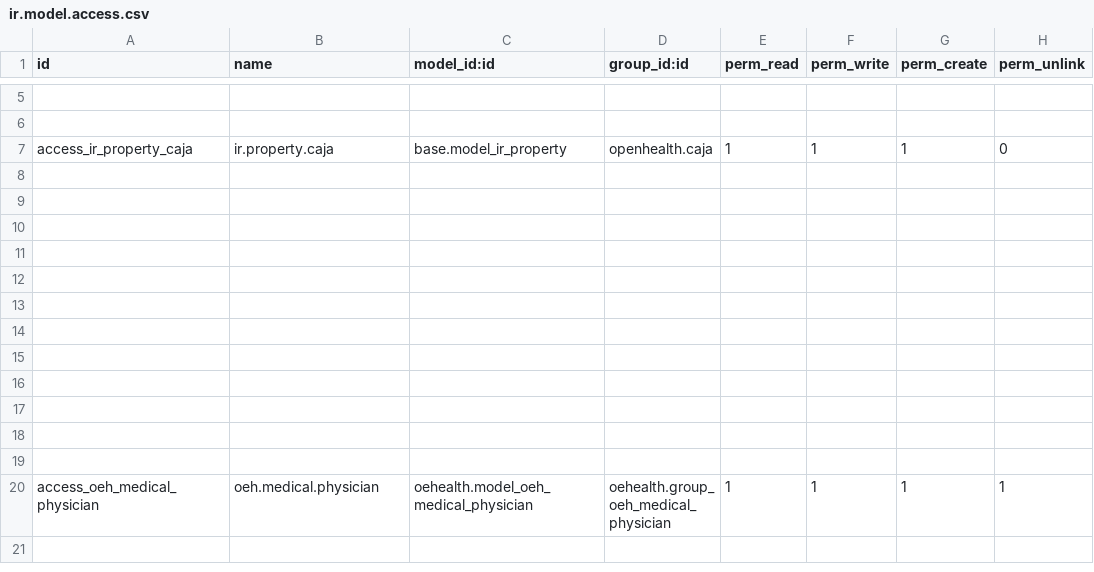
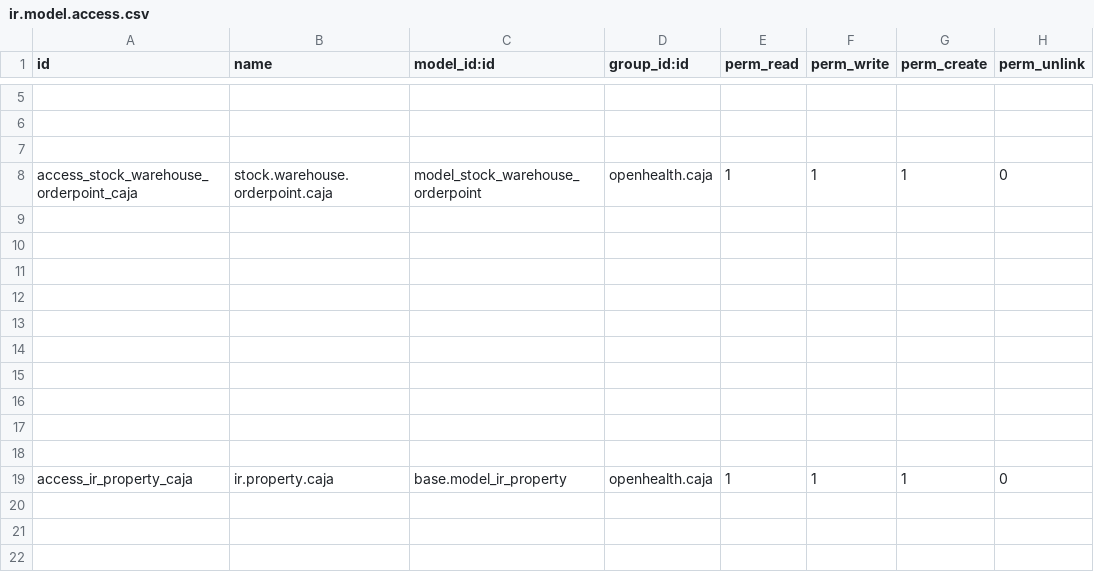
Before and after one commit to gibil5/openhealth, a CSV file: security/ir.model.access.csv, drawn as a sheet; only a part is shown, gaps mark what is left out; the shorter side is filled out with more unchanged rows.

Commit message:
..

```diff
--- a/security/ir.model.access.csv
+++ b/security/ir.model.access.csv
@@ -6,3 +6,4 @@ id,name,model_id:id,group_id:id,perm_read,perm_write,perm_create,perm_unlink
 
-access_ir_property_caja,ir.property.caja,base.model_ir_property,openhealth.caja,1,1,1,0
+
+access_stock_warehouse_orderpoint_caja,stock.warehouse.orderpoint.caja,model_stock_warehouse_orderpoint,openhealth.caja,1,1,1,0
 
@@ -11,2 +12,9 @@ access_ir_property_caja,ir.property.caja,base.model_ir_property,openhealth.caja,
 
+
+
+
+
+
+
+access_ir_property_caja,ir.property.caja,base.model_ir_property,openhealth.caja,1,1,1,0
 
```
